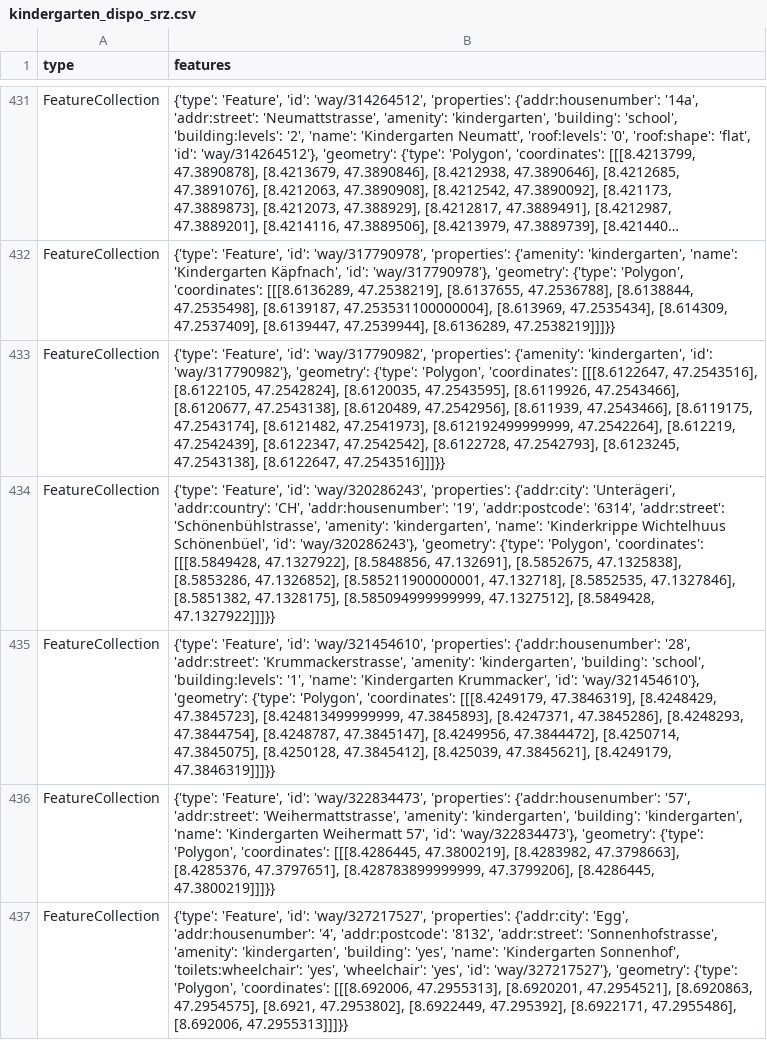
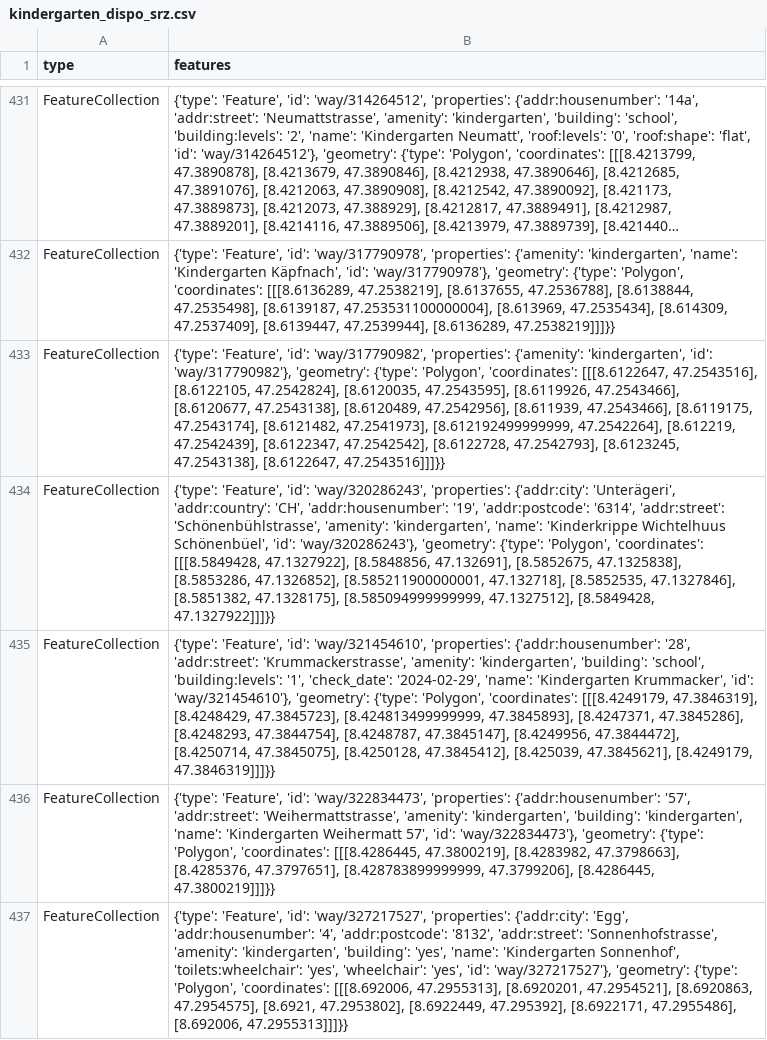
Before and after one commit to OpenBracketsCH/rescue-data, a CSV file: data/csv/kindergarten/kindergarten_dispo_srz.csv, drawn as a sheet; only a part is shown, gaps mark what is left out; long unchanged cells end in …; the diff names each change by its address in the sheet, - before the commit and + after, or states it on an @@ line.

```diff
--- a/data/csv/kindergarten/kindergarten_dispo_srz.csv
+++ b/data/csv/kindergarten/kindergarten_dispo_srz.csv
-B435 (features): …'building:levels': '1', 'name': 'Kindergarten…
+B435 (features): …'building:levels': '1', 'check_date': '2024-02-29', 'name': 'Kindergarten…
```
Also changed, not shown: data/csv/access/gates/gates_kt_zg.csv, data/csv/defis/defis_stadt_zh.csv, 7 other files.
